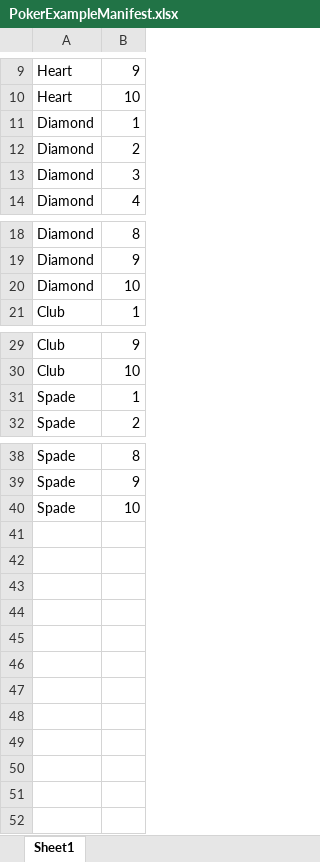
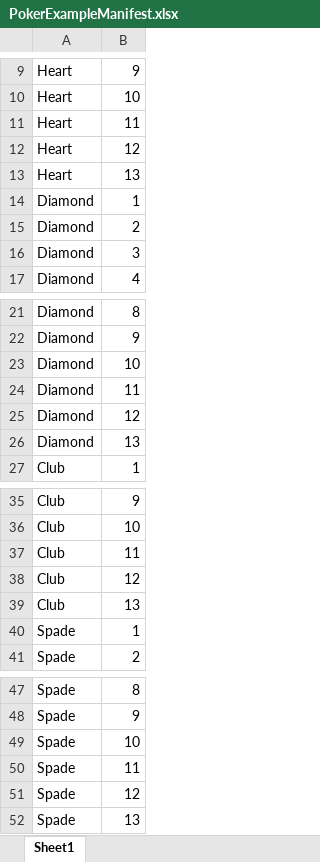
Before and after one commit to cwmillerjr/decced, an Excel workbook: Manifests/PokerExampleManifest.xlsx, sheet Sheet1, drawn as a sheet; only a part is shown, gaps mark what is left out; values as stored, in another font and other column widths than the file's, no borders; the diff names each change by its address in the sheet, - before the commit and + after, or states it on an @@ line.

Commit message:
Poker Example

```diff
--- a/Manifests/PokerExampleManifest.xlsx (sheet Sheet1)
+++ b/Manifests/PokerExampleManifest.xlsx (sheet Sheet1)
+row 11: Heart | 11
+row 12: Heart | 12
+row 13: Heart | 13
+row 24: Diamond | 11
+row 25: Diamond | 12
+row 26: Diamond | 13
+row 37: Club | 11
+row 38: Club | 12
+row 39: Club | 13
+row 50: Spade | 11
+row 51: Spade | 12
+row 52: Spade | 13
```
Also changed, not shown: formulas that keep their value, 4 other files.
